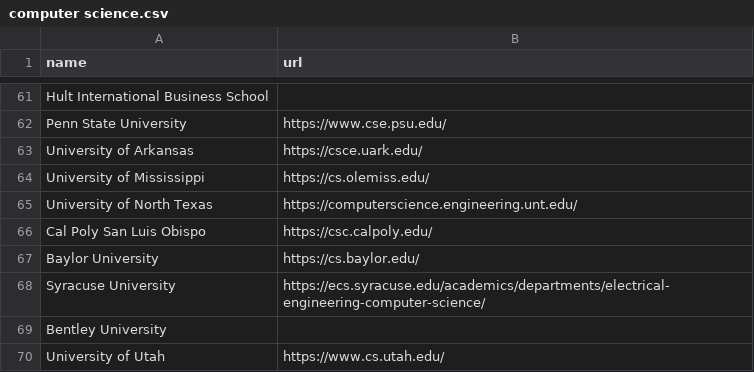
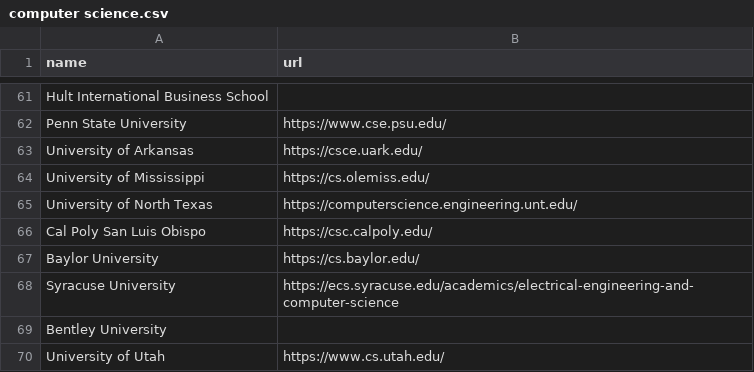
Before and after one commit to kevinzhang019/college-ai, a CSV file: preference_scraper/crawlers/colleges/computer science.csv, drawn as a sheet; only a part is shown, gaps mark what is left out.

Commit message:
implemented advanced anti-bot feature s using playwright, improved proxy rotation, and several other features to improve robustness of crawler

```diff
--- a/preference_scraper/crawlers/colleges/computer science.csv
+++ b/preference_scraper/crawlers/colleges/computer science.csv
@@ -67,3 +67,3 @@ Cal Poly San Luis Obispo,https://csc.calpoly.edu/
 Baylor University,https://cs.baylor.edu/
-Syracuse University,https://ecs.syracuse.edu/academics/departments/electrical-engineering-computer-science/
+Syracuse University,https://ecs.syracuse.edu/academics/electrical-engineering-and-computer-science
 Bentley University,
```
Also changed, not shown: 3 other files.
